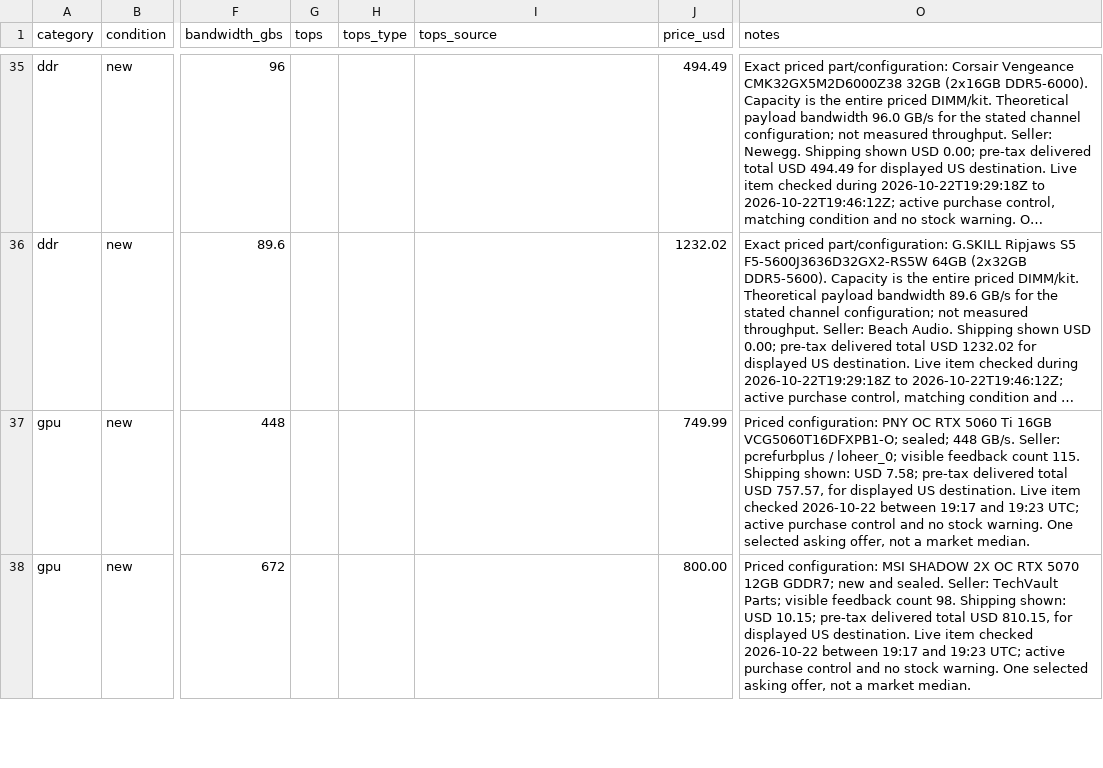
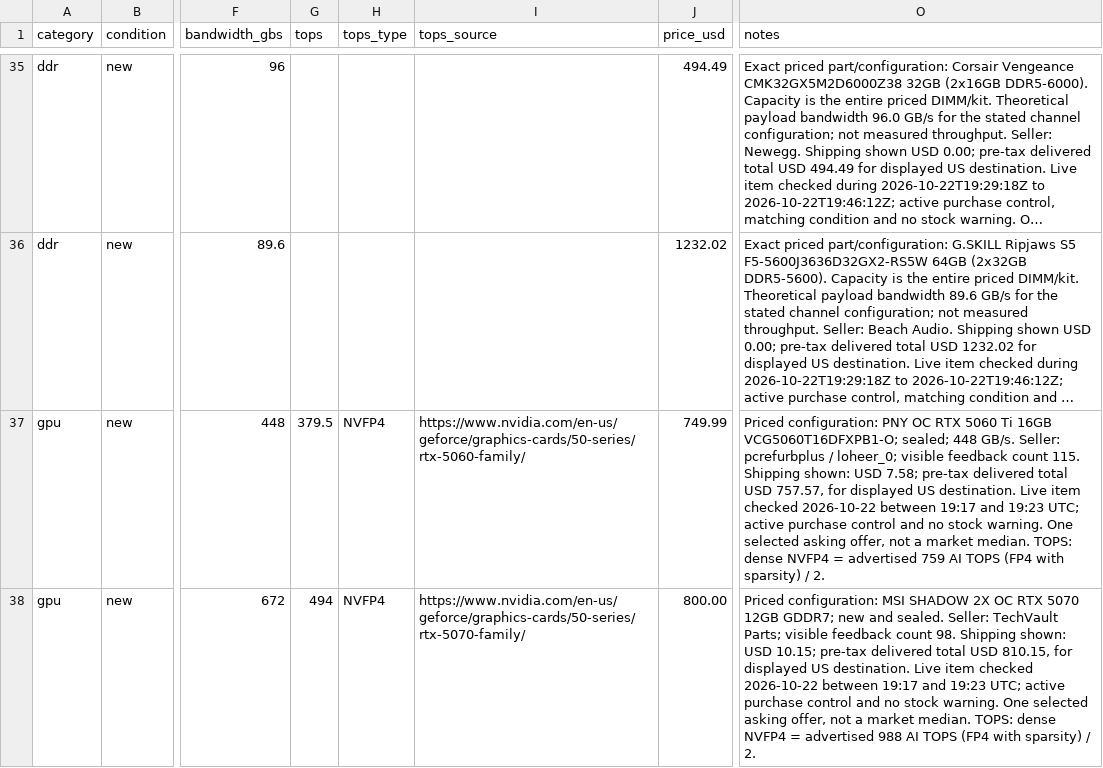
Before and after one commit to cloudrift-ai/hwdb, a CSV file: data/options.csv, drawn as a sheet; only a part is shown, gaps mark what is left out; long unchanged cells end in …; the diff covers the shown part only; the diff names each change by its address in the sheet, - before the commit and + after, or states it on an @@ line.

```diff
--- a/data/options.csv
+++ b/data/options.csv
-G37 (tops): (empty)
+G37 (tops): 379.5
-H37:H38 (tops_type): (empty)
+H37:H38 (tops_type): NVFP4
-I37 (tops_source): (empty)
+I37 (tops_source): https://www.nvidia.com/en-us/geforce/graphics-cards/50-series/rtx-5060-family/
-O37 (notes): …market median.
+O37 (notes): …market median. TOPS: dense NVFP4 = advertised 759 AI TOPS (FP4 with sparsity) / 2.
-G38 (tops): (empty)
+G38 (tops): 494
-I38 (tops_source): (empty)
+I38 (tops_source): https://www.nvidia.com/en-us/geforce/graphics-cards/50-series/rtx-5070-family/
-O38 (notes): …market median.
+O38 (notes): …market median. TOPS: dense NVFP4 = advertised 988 AI TOPS (FP4 with sparsity) / 2.
```
Also changed, not shown: 124 edited cells elsewhere in this file, data/workbook_overrides.csv, 1 other file.
